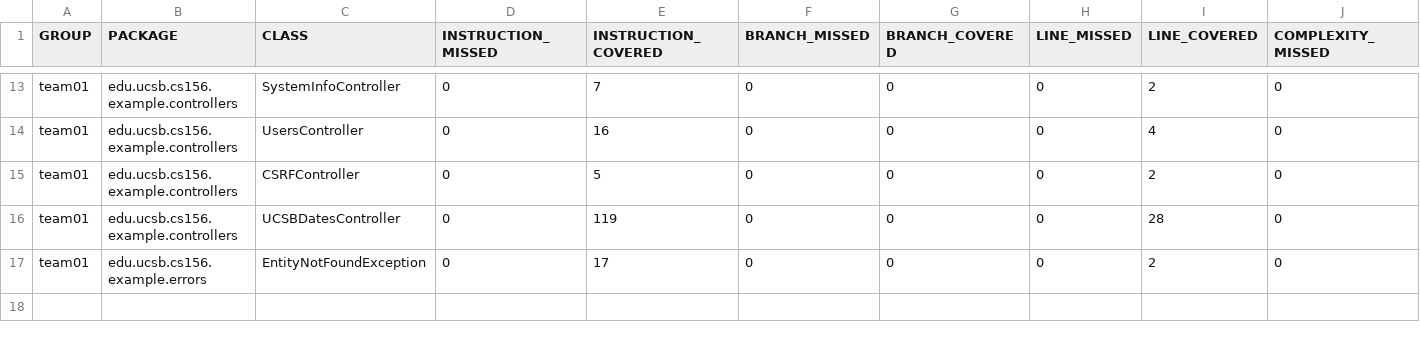
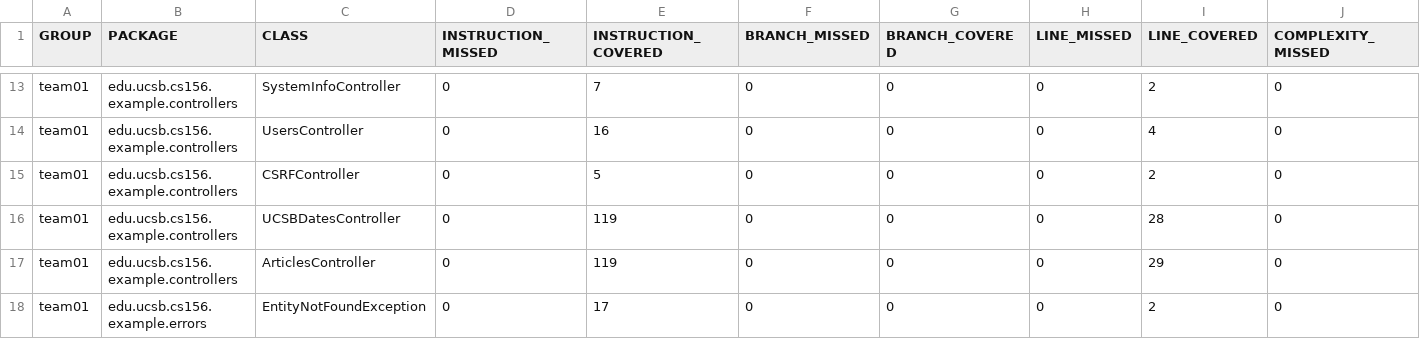
Before and after one commit to ucsb-cs156-f25/team02-f25-03, a CSV file: jacoco/jacoco.csv, drawn as a sheet; only a part is shown, gaps mark what is left out; rows hold the shown columns only; the diff names each change by its address in the sheet, - before the commit and + after, or states it on an @@ line.

Commit message:
Deploying to gh-pages from @ ucsb-cs156-f25/team02-f25-03@23c868fc6c86b068ded1b977fe0b2f2f61cc7a1d 🚀

```diff
--- a/jacoco/jacoco.csv
+++ b/jacoco/jacoco.csv
+row 17: team01 | edu.ucsb.cs156.example.controllers | ArticlesController | 0 | 119 | 0 | 0 | 0 | 29 | 0
```
Also changed, not shown: 7 other files.
